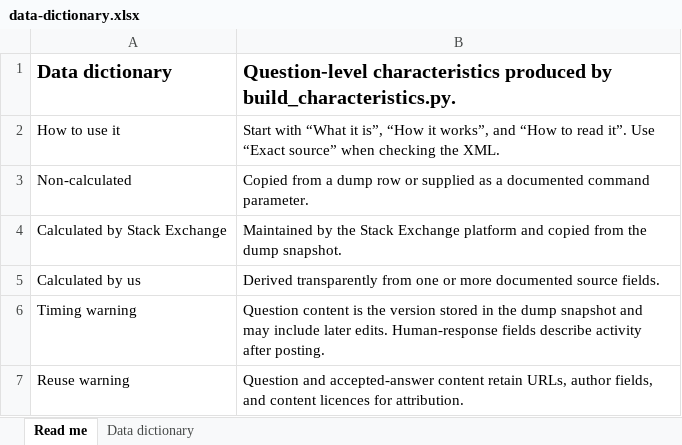
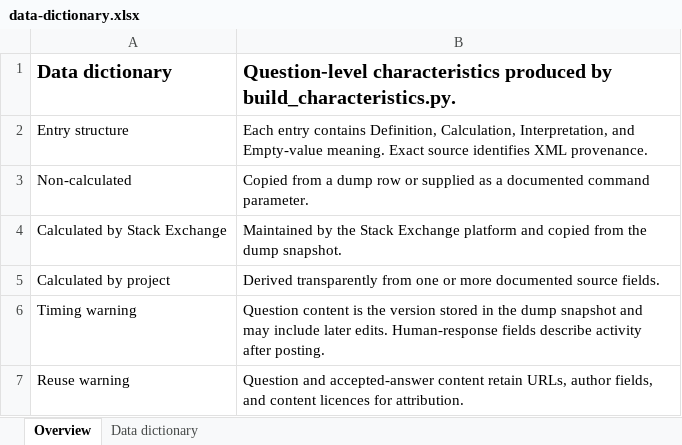
Before and after one commit to thearmankarapetyan/stackexchange-difficulty, an Excel workbook: docs/reference/data-dictionary.xlsx, sheet Overview, drawn as a sheet; values as stored, in another font and other column widths than the file's, no borders; removed rows and columns are numbered as before the commit, all else as after; the diff names each change by its address in the sheet, - before the commit and + after, or states it on an @@ line.

Commit message:
Adopt neutral tone across project text (#11)
Maintained authored surfaces now use impersonal, descriptive language while source data and executable behavior remain unchanged.

```diff
--- a/docs/reference/data-dictionary.xlsx (sheet Overview)
+++ b/docs/reference/data-dictionary.xlsx (sheet Overview)
-sheet tab: Read me
+sheet tab: Overview
-row 2: How to use it | Start with “What it is”, “How it works”, and “How to read it”. Use “Exact source” when checking the XML.
+row 2: Entry structure | Each entry contains Definition, Calculation, Interpretation, and Empty-value meaning. Exact source identifies XML provenance.
-A5: Calculated by us
+A5: Calculated by project
```
Also changed, not shown: sheet Data dictionary, docs/reference/stackexchange-published-statistics.xlsx, 20 other files.
